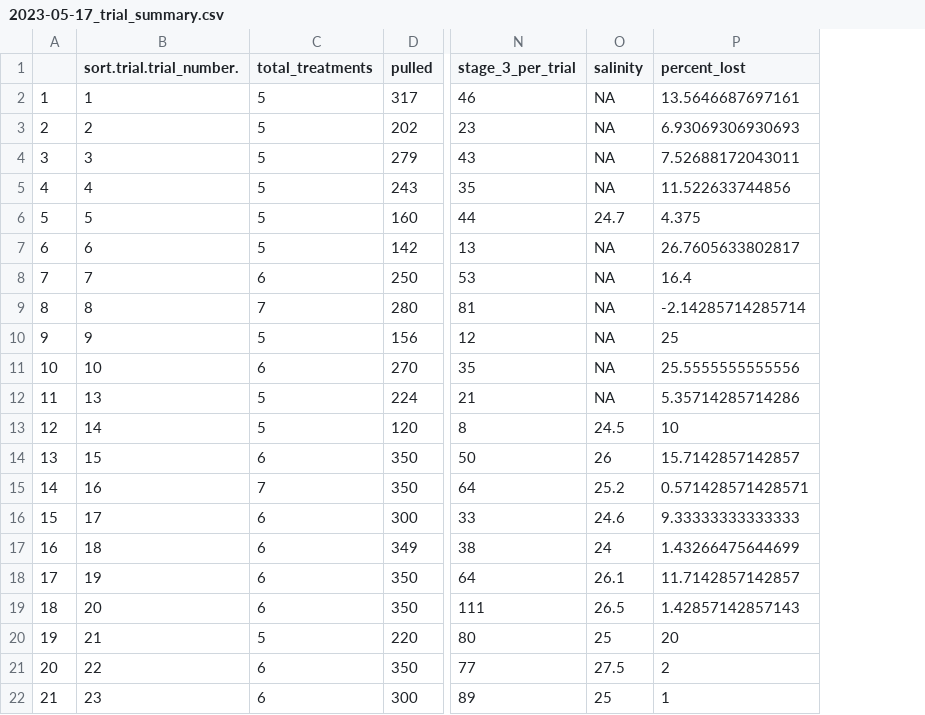
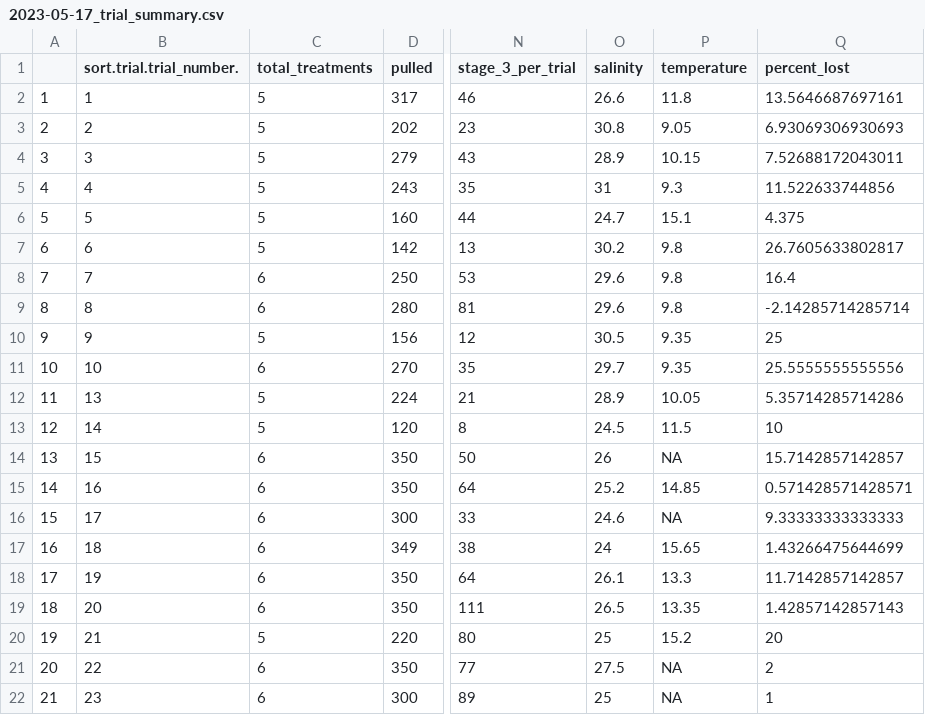
Before and after one commit to emmaatkinson/Prawnz-survival-experiment, a CSV file: data-clean/2023-05-17_trial_summary.csv, drawn as a sheet; only a part is shown, gaps mark what is left out; the diff names each change by its address in the sheet, - before the commit and + after, or states it on an @@ line.

```diff
--- a/data-clean/2023-05-17_trial_summary.csv
+++ b/data-clean/2023-05-17_trial_summary.csv
+column P (temperature), rows 2-22: 11.8 | 9.05 | 10.15 | 9.3 | 15.1 | 9.8 | 9.8 | 9.8 | 9.35 | 9.35 | 10.05 | 11.5 | NA | 14.85 | NA | 15.65 | 13.3 | 13.35 | 15.2 | NA | NA
-O2 (salinity): NA
+O2 (salinity): 26.6
-O3 (salinity): NA
+O3 (salinity): 30.8
-O4 (salinity): NA
+O4 (salinity): 28.9
-O5 (salinity): NA
+O5 (salinity): 31
-O7 (salinity): NA
+O7 (salinity): 30.2
-O8:O9 (salinity): NA
+O8:O9 (salinity): 29.6
-C9 (total_treatments): 7
+C9 (total_treatments): 6
-O10 (salinity): NA
+O10 (salinity): 30.5
-O11 (salinity): NA
+O11 (salinity): 29.7
-O12 (salinity): NA
+O12 (salinity): 28.9
-C15 (total_treatments): 7
+C15 (total_treatments): 6
```
Also changed, not shown: data-clean/2023-05-09_prawn_combined_trial_data.csv, data-raw/prawnz_experiment_trial_data_entry_KF - prawnz_experiment_trial_data_entry.csv, 46 other files.
